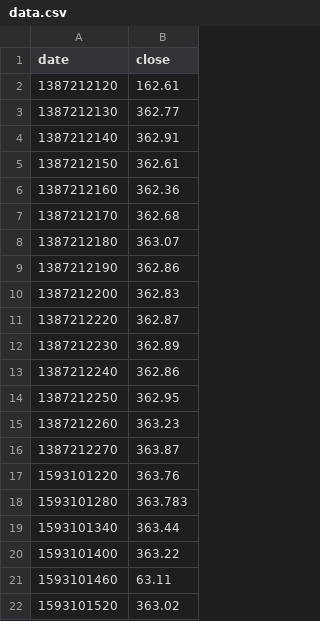
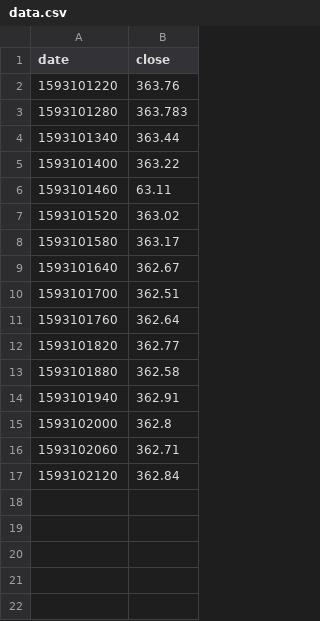
Before and after one commit to GalPin-Ark/data-csv, a CSV file: data.csv, drawn as a sheet; only a part is shown; the shorter side is filled out with more unchanged rows.

Commit message:
Update data.csv

```diff
--- a/data.csv
+++ b/data.csv
@@ -1,17 +1,2 @@
 date,close
-1387212120,162.61
-1387212130,362.77
-1387212140,362.91
-1387212150,362.61
-1387212160,362.36
-1387212170,362.68
-1387212180,363.07
-1387212190,362.86
-1387212200,362.83
-1387212220,362.87
-1387212230,362.89
-1387212240,362.86
-1387212250,362.95
-1387212260,363.23
-1387212270,363.87
 1593101220,363.76
```
